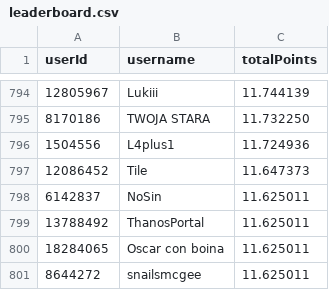
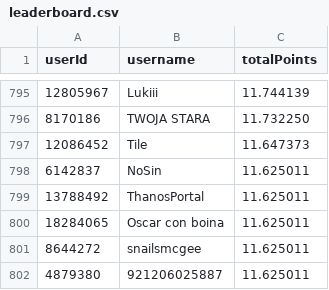
Before and after one commit to Naethanial/osudemonlist, a CSV file: web/data/leaderboard.csv, drawn as a sheet; only a part is shown, gaps mark what is left out; the shorter side is filled out with more unchanged rows; removed rows and columns are numbered as before the commit, all else as after; the diff covers the shown part only; the diff names each change by its address in the sheet, - before the commit and + after, or states it on an @@ line.

```diff
--- a/web/data/leaderboard.csv
+++ b/web/data/leaderboard.csv
-row 796: 1504556 | L4plus1 | 11.724936
```
Also changed, not shown: 4 added rows and 3 removed rows elsewhere in this file, 2 other files.
